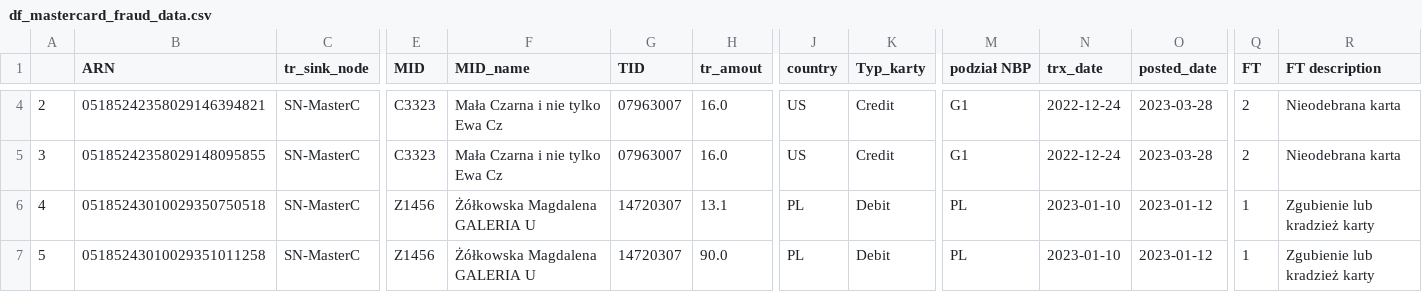
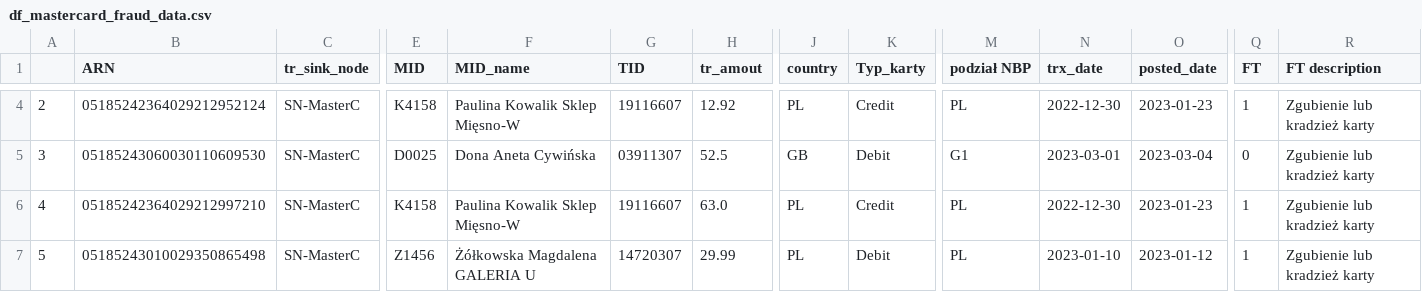
Before and after one commit to kanies89/nbp_automate, a CSV file: df_mastercard_fraud_data.csv, drawn as a sheet; only a part is shown, gaps mark what is left out; the diff covers the shown part only; the diff names each change by its address in the sheet, - before the commit and + after, or states it on an @@ line.

```diff
--- a/df_mastercard_fraud_data.csv
+++ b/df_mastercard_fraud_data.csv
-B4 (ARN): 05185242358029146394821
+B4 (ARN): 05185242364029212952124
-E4 (MID): C3323
+E4 (MID): K4158
-F4 (MID_name): Mała Czarna i nie tylko Ewa Cz
+F4 (MID_name): Paulina Kowalik Sklep Mięsno-W
-G4 (TID): 07963007
+G4 (TID): 19116607
-H4 (tr_amout): 16.0
+H4 (tr_amout): 12.92
-J4 (country): US
+J4 (country): PL
-M4 (podział NBP): G1
+M4 (podział NBP): PL
-N4 (trx_date): 2022-12-24
+N4 (trx_date): 2022-12-30
-O4 (posted_date): 2023-03-28
+O4 (posted_date): 2023-01-23
-Q4 (FT): 2
+Q4 (FT): 1
-R4:R5 (FT description): Nieodebrana karta
+R4:R5 (FT description): Zgubienie lub kradzież karty
-B5 (ARN): 05185242358029148095855
+B5 (ARN): 05185243060030110609530
-E5 (MID): C3323
+E5 (MID): D0025
-F5 (MID_name): Mała Czarna i nie tylko Ewa Cz
+F5 (MID_name): Dona Aneta Cywińska
-G5 (TID): 07963007
+G5 (TID): 03911307
-H5 (tr_amout): 16.0
+H5 (tr_amout): 52.5
-J5 (country): US
+J5 (country): GB
-K5 (Typ_karty): Credit
+K5 (Typ_karty): Debit
-N5 (trx_date): 2022-12-24
+N5 (trx_date): 2023-03-01
-O5 (posted_date): 2023-03-28
+O5 (posted_date): 2023-03-04
-Q5 (FT): 2
+Q5 (FT): 0
-B6 (ARN): 05185243010029350750518
+B6 (ARN): 05185242364029212997210
-E6 (MID): Z1456
+E6 (MID): K4158
-F6 (MID_name): Żółkowska Magdalena GALERIA U
+F6 (MID_name): Paulina Kowalik Sklep Mięsno-W
-G6 (TID): 14720307
+G6 (TID): 19116607
-H6 (tr_amout): 13.1
+H6 (tr_amout): 63.0
-K6 (Typ_karty): Debit
+K6 (Typ_karty): Credit
-N6 (trx_date): 2023-01-10
+N6 (trx_date): 2022-12-30
-O6 (posted_date): 2023-01-12
+O6 (posted_date): 2023-01-23
-B7 (ARN): 05185243010029351011258
+B7 (ARN): 05185243010029350865498
-H7 (tr_amout): 90.0
+H7 (tr_amout): 29.99
```
Also changed, not shown: 123 edited cells elsewhere in this file, df_fraud.csv, df_mastercard_sql.csv, 9 other files.
